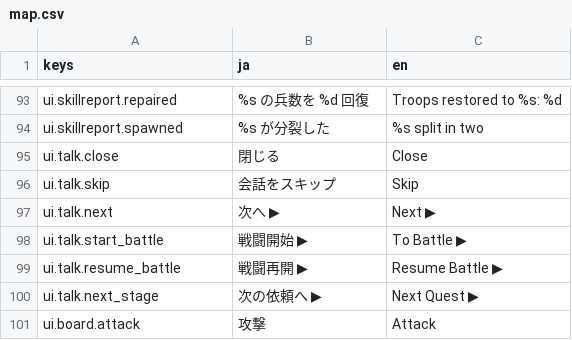
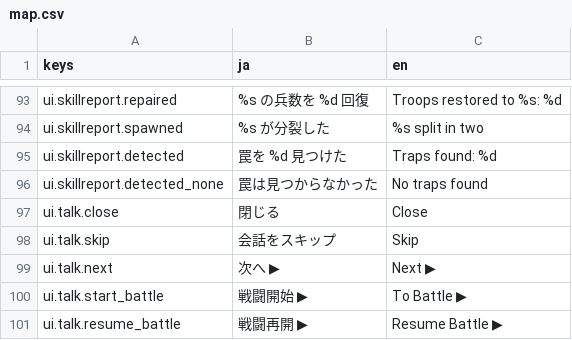
Before and after one commit to sway11466/senaris, a CSV file: godot/data/i18n/map.csv, drawn as a sheet; only a part is shown, gaps mark what is left out; the shorter side is filled out with more unchanged rows; the diff names each change by its address in the sheet, - before the commit and + after, or states it on an @@ line.

```diff
--- a/godot/data/i18n/map.csv
+++ b/godot/data/i18n/map.csv
+row 95: ui.skillreport.detected | 罠を %d 見つけた | Traps found: %d
+row 96: ui.skillreport.detected_none | 罠は見つからなかった | No traps found
```
Also changed, not shown: godot/data/i18n/skills.csv, 24 other files.
